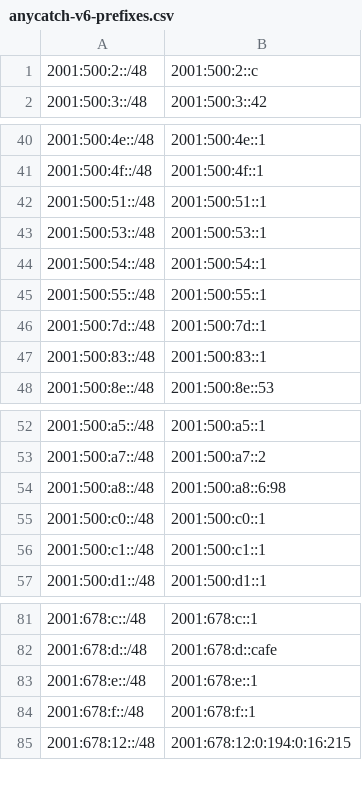
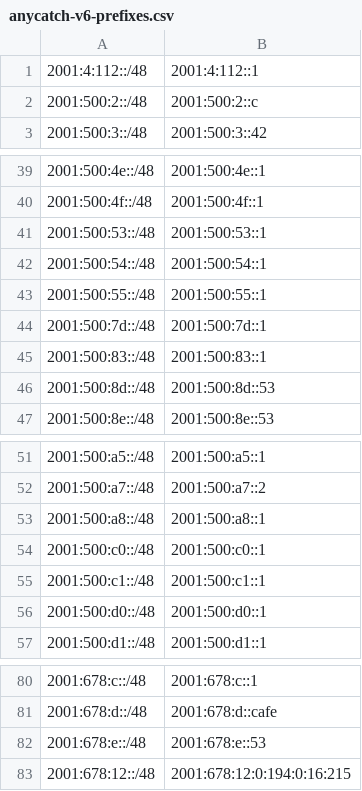
Before and after one commit to bgptools/anycast-prefixes, a CSV file: anycatch-v6-prefixes.csv, drawn as a sheet; only a part is shown, gaps mark what is left out; the diff covers the shown part only.

```diff
--- a/anycatch-v6-prefixes.csv
+++ b/anycatch-v6-prefixes.csv
@@ -1 +1,2 @@
+2001:4:112::/48,2001:4:112::1
 2001:500:2::/48,2001:500:2::c
@@ -41,3 +40,2 @@
 2001:500:4f::/48,2001:500:4f::1
-2001:500:51::/48,2001:500:51::1
 2001:500:53::/48,2001:500:53::1
@@ -47,2 +45,3 @@
 2001:500:83::/48,2001:500:83::1
+2001:500:8d::/48,2001:500:8d::53
 2001:500:8e::/48,2001:500:8e::53
@@ -53,5 +52,6 @@
 2001:500:a7::/48,2001:500:a7::2
-2001:500:a8::/48,2001:500:a8::6:98
+2001:500:a8::/48,2001:500:a8::1
 2001:500:c0::/48,2001:500:c0::1
 2001:500:c1::/48,2001:500:c1::1
+2001:500:d0::/48,2001:500:d0::1
 2001:500:d1::/48,2001:500:d1::1
@@ -82,4 +81,3 @@
 2001:678:d::/48,2001:678:d::cafe
-2001:678:e::/48,2001:678:e::1
-2001:678:f::/48,2001:678:f::1
+2001:678:e::/48,2001:678:e::53
 2001:678:12::/48,2001:678:12:0:194:0:16:215
```
Also changed, not shown: 21 added rows, 25 removed rows and 31 edited cells elsewhere in this file, 1 other file.
